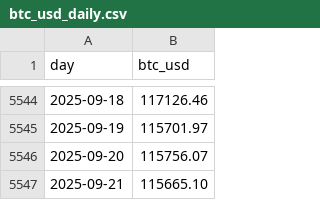
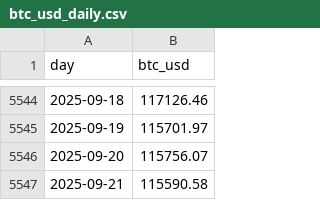
Before and after one commit to denissilantev64/VLHXBTC-dashboard, a CSV file: data/btc_usd_daily.csv, drawn as a sheet; only a part is shown, gaps mark what is left out.

Commit message:
daily update

```diff
--- a/data/btc_usd_daily.csv
+++ b/data/btc_usd_daily.csv
@@ -5546,2 +5546,2 @@ day,btc_usd
 2025-09-20,115756.07
-2025-09-21,115665.10
+2025-09-21,115590.58
```
Also changed, not shown: data/wbtc_usd_daily.csv.
